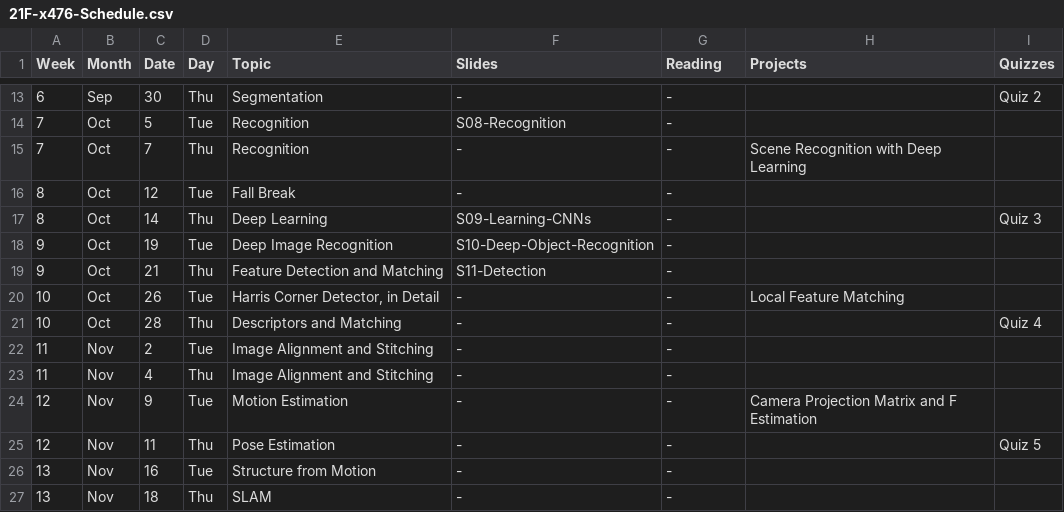
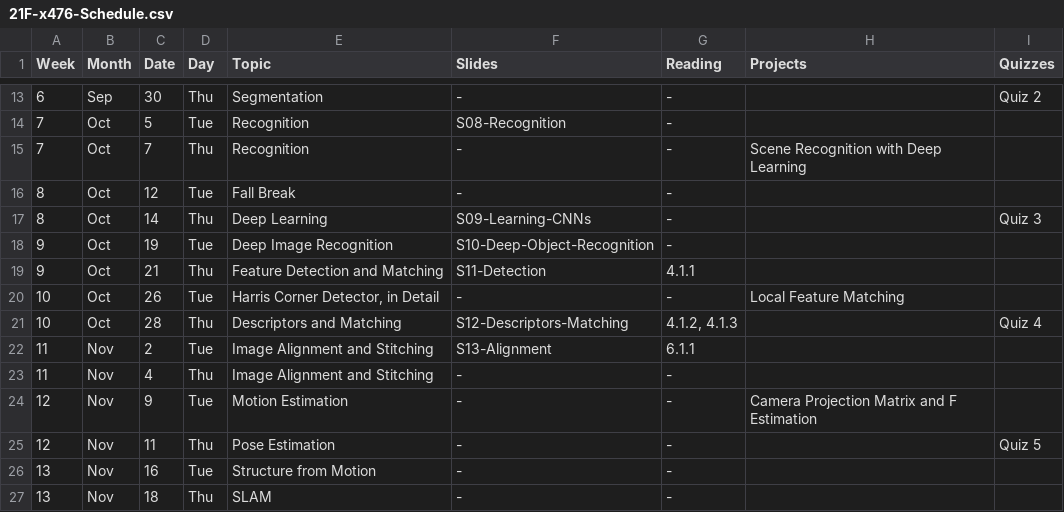
Before and after one commit to dellaert/21F-x476, a CSV file: _data/21F-x476-Schedule.csv, drawn as a sheet; only a part is shown, gaps mark what is left out.

Commit message:
New slides

```diff
--- a/_data/21F-x476-Schedule.csv
+++ b/_data/21F-x476-Schedule.csv
@@ -18,6 +18,6 @@
 9,Oct,19,Tue,Deep Image Recognition,S10-Deep-Object-Recognition,-,,,,,,
-9,Oct,21,Thu,Feature Detection and Matching,S11-Detection,-,,,,,,
+9,Oct,21,Thu,Feature Detection and Matching,S11-Detection,4.1.1,,,,,,
 10,Oct,26,Tue,"Harris Corner Detector, in Detail",-,-,Local Feature Matching,,,,,
-10,Oct,28,Thu,Descriptors and Matching,-,-,,Quiz 4,,,,
-11,Nov,2,Tue,Image Alignment and Stitching,-,-,,,,,,
+10,Oct,28,Thu,Descriptors and Matching,S12-Descriptors-Matching,"4.1.2, 4.1.3",,Quiz 4,,,,
+11,Nov,2,Tue,Image Alignment and Stitching,S13-Alignment,6.1.1,,,,,,
 11,Nov,4,Thu,Image Alignment and Stitching,-,-,,,,,,
```
Also changed, not shown: 2 other files.
